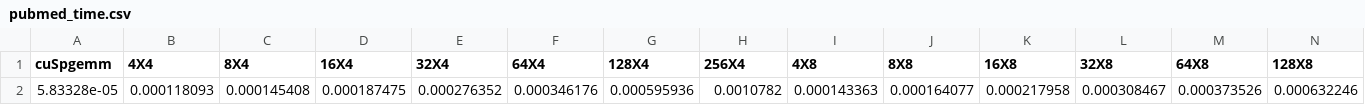
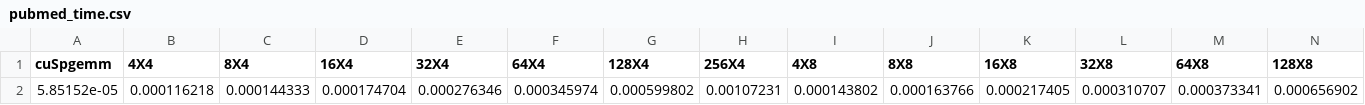
Before and after one commit to guohaoqiang/Flex, a CSV file: pubmed_time.csv, drawn as a sheet; only a part is shown; removed rows and columns are numbered as before the commit, all else as after; rows hold the shown columns only; the diff names each change by its address in the sheet, - before the commit and + after, or states it on an @@ line.

```diff
--- a/pubmed_time.csv
+++ b/pubmed_time.csv
-row 2: 5.83328e-05 | 0.000118093 | 0.000145408 | 0.000187475 | 0.000276352 | 0.000346176 | 0.000595936 | 0.0010782 | 0.000143363 | 0.000164077 | 0.000217958 | 0.000308467 | 0.000373526 | 0.000632246
+row 2: 5.85152e-05 | 0.000116218 | 0.000144333 | 0.000174704 | 0.000276346 | 0.000345974 | 0.000599802 | 0.00107231 | 0.000143802 | 0.000163766 | 0.000217405 | 0.000310707 | 0.000373341 | 0.000656902
```
Also changed, not shown: 17 other files.
